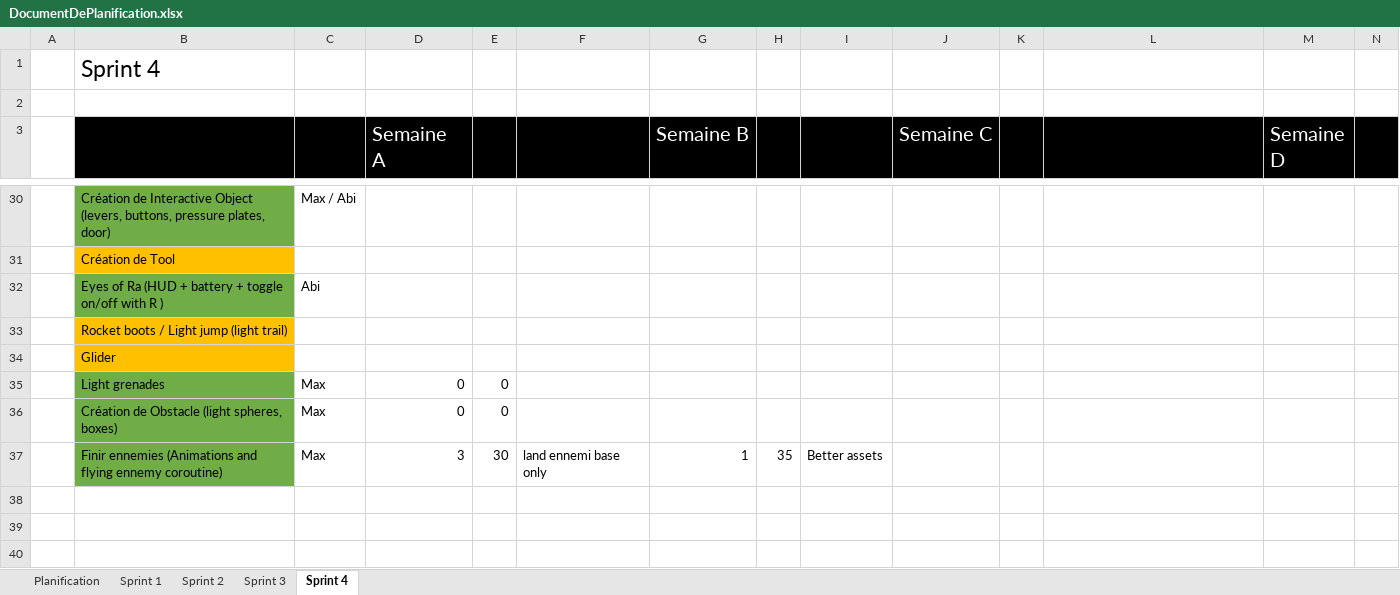
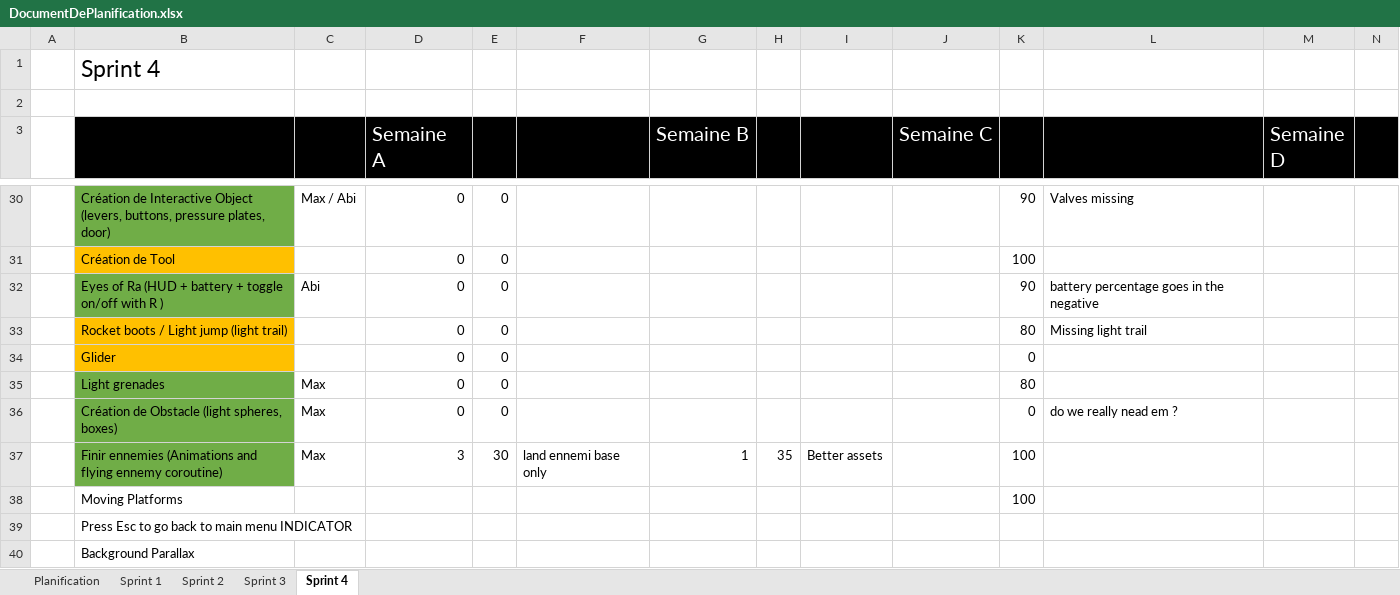
Before and after one commit to ctrl-alt-maxx/LuxLucida, an Excel workbook: DOCUMENTATION/DocumentDePlanification.xlsx, sheet Sprint 4, drawn as a sheet; only a part is shown, gaps mark what is left out; values as stored, in another font and other column widths than the file's, no borders; rows hold the shown columns only; the diff covers the shown part only; the diff names each change by its address in the sheet, - before the commit and + after, or states it on an @@ line.

```diff
--- a/DOCUMENTATION/DocumentDePlanification.xlsx (sheet Sprint 4)
+++ b/DOCUMENTATION/DocumentDePlanification.xlsx (sheet Sprint 4)
-D30:D34 (Semaine A): (empty)
+D30:D34 (Semaine A): 0
-E30:E34: (empty)
+E30:E34: 0
-K30: (empty)
+K30: 90
-L30: (empty)
+L30: Valves missing
-K31: (empty)
+K31: 100
-K32: (empty)
+K32: 90
-L32: (empty)
+L32: battery percentage goes in the negative
-K33: (empty)
+K33: 80
-L33: (empty)
+L33: Missing light trail
-K34: (empty)
+K34: 0
-K35: (empty)
+K35: 80
-K36: (empty)
+K36: 0
-L36: (empty)
+L36: do we really nead em ?
-K37: (empty)
+K37: 100
+row 38:  | Moving Platforms |  |  |  |  |  |  |  |  | 100
+row 39:  | Press Esc to go back to main menu INDICATOR
+row 40:  | Background Parallax
```
Also changed, not shown: 50 edited cells elsewhere in this sheet.
